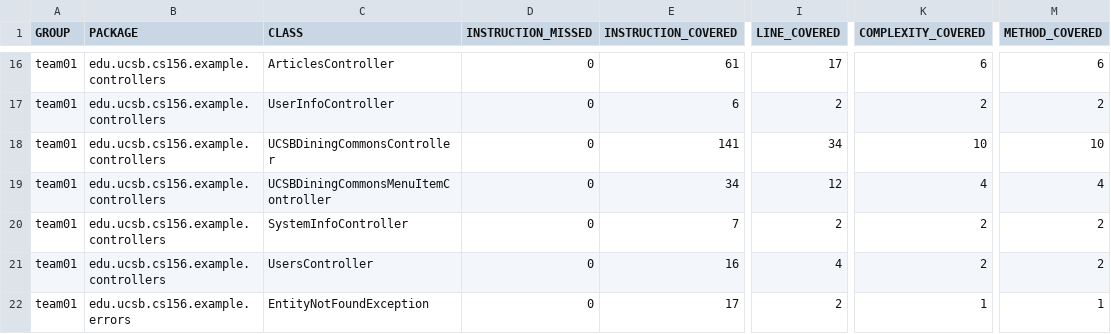
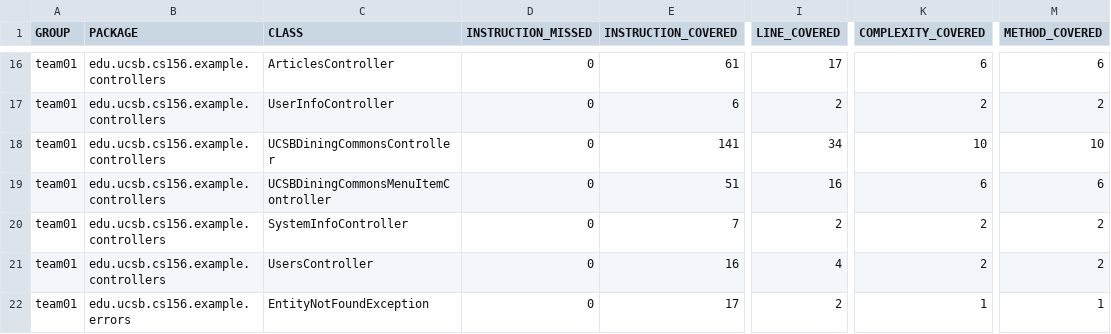
Before and after one commit to ucsb-cs156-f25/team01-f25-13, a CSV file: jacoco/jacoco.csv, drawn as a sheet; only a part is shown, gaps mark what is left out; the diff names each change by its address in the sheet, - before the commit and + after, or states it on an @@ line.

```diff
--- a/jacoco/jacoco.csv
+++ b/jacoco/jacoco.csv
-E19 (INSTRUCTION_COVERED): 34
+E19 (INSTRUCTION_COVERED): 51
-I19 (LINE_COVERED): 12
+I19 (LINE_COVERED): 16
-K19 (COMPLEXITY_COVERED): 4
+K19 (COMPLEXITY_COVERED): 6
-M19 (METHOD_COVERED): 4
+M19 (METHOD_COVERED): 6
```
Also changed, not shown: 7 other files.
